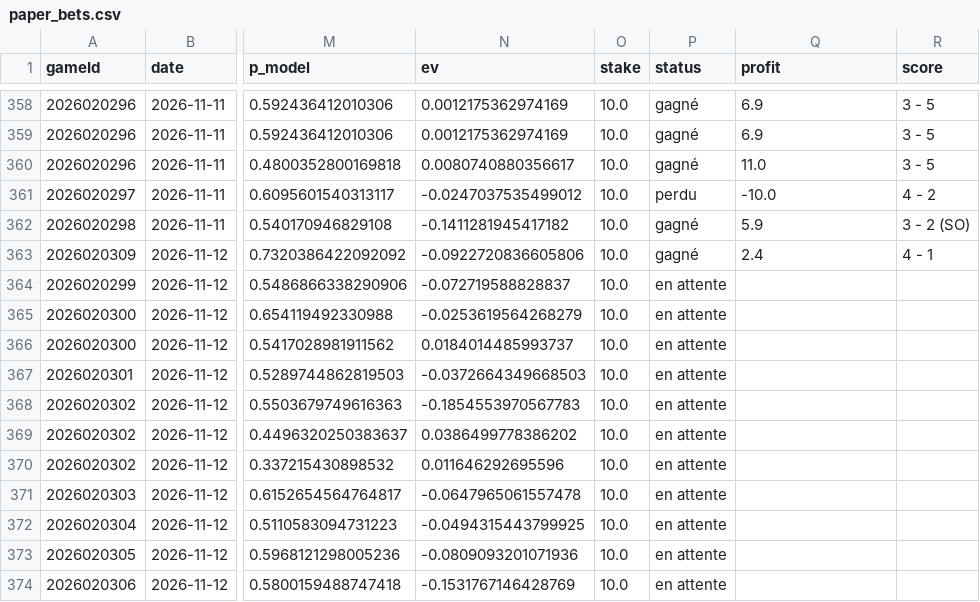
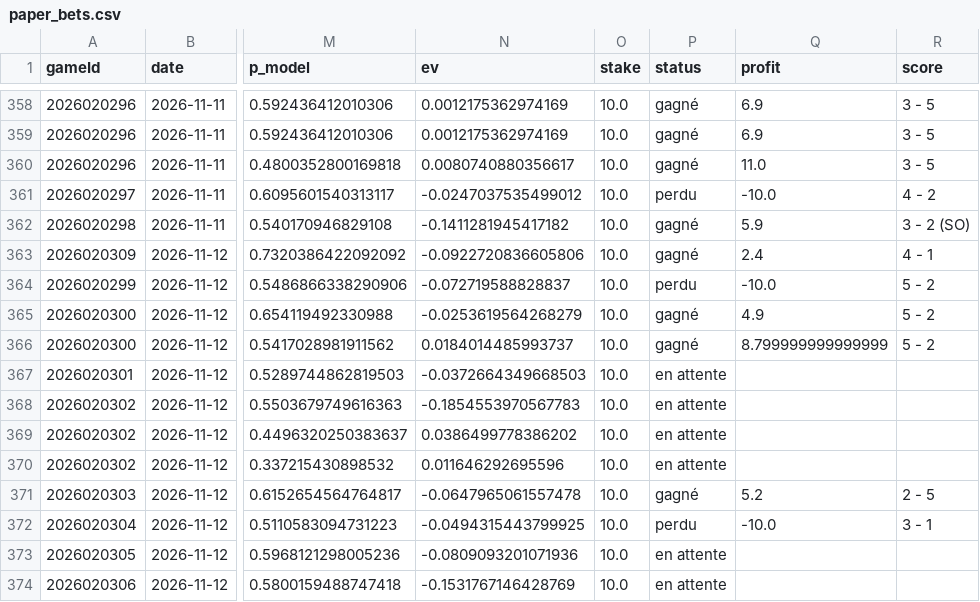
Before and after one commit to CR0ZER/NHL-Predictor, a CSV file: data/paper_bets.csv, drawn as a sheet; only a part is shown, gaps mark what is left out; the diff names each change by its address in the sheet, - before the commit and + after, or states it on an @@ line.

```diff
--- a/data/paper_bets.csv
+++ b/data/paper_bets.csv
-P364 (status): en attente
+P364 (status): perdu
-Q364 (profit): (empty)
+Q364 (profit): -10.0
-R364:R366 (score): (empty)
+R364:R366 (score): 5 - 2
-P365:P366 (status): en attente
+P365:P366 (status): gagné
-Q365 (profit): (empty)
+Q365 (profit): 4.9
-Q366 (profit): (empty)
+Q366 (profit): 8.799999999999999
-P371 (status): en attente
+P371 (status): gagné
-Q371 (profit): (empty)
+Q371 (profit): 5.2
-R371 (score): (empty)
+R371 (score): 2 - 5
-P372 (status): en attente
+P372 (status): perdu
-Q372 (profit): (empty)
+Q372 (profit): -10.0
-R372 (score): (empty)
+R372 (score): 3 - 1
```
Also changed, not shown: data/predictions.csv.
